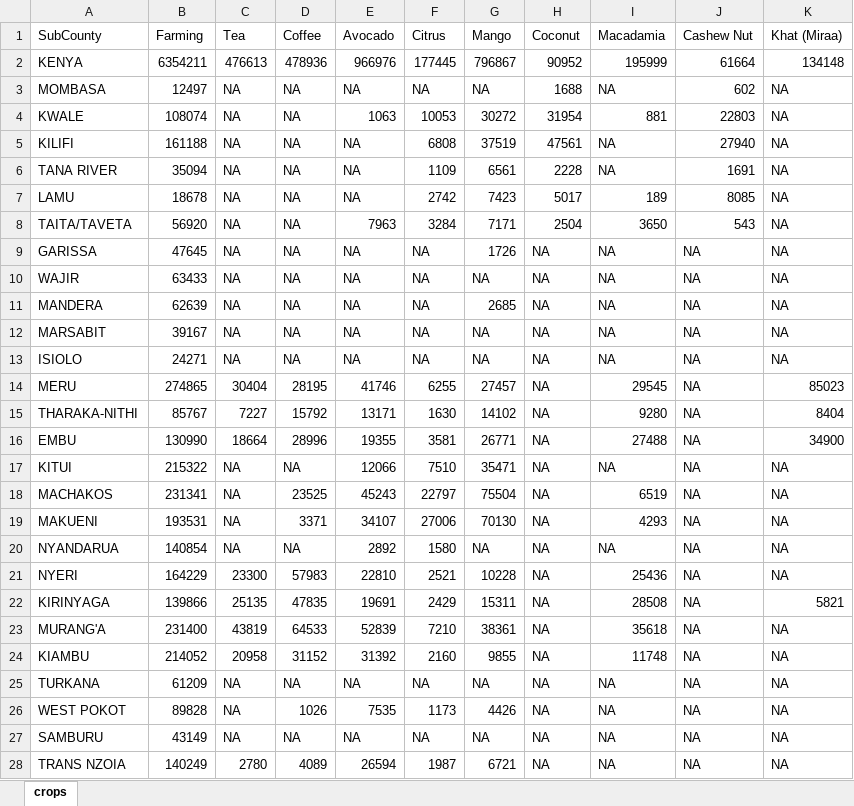
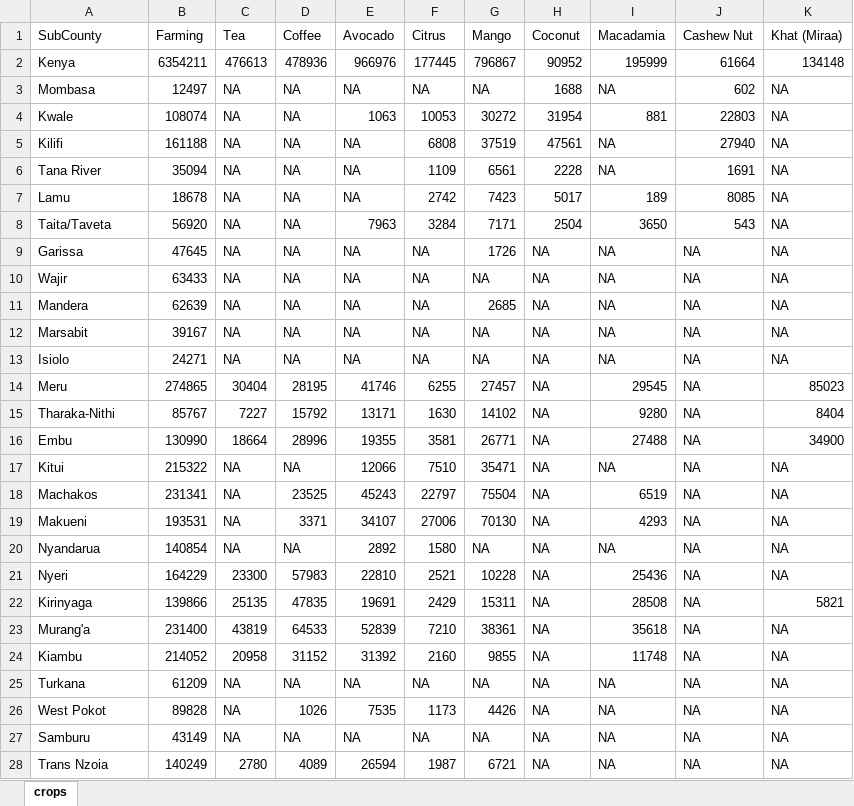
Before and after one commit to atlonglastkibet/General-Data-Analysis-Final-Capstone-Project, an Excel workbook: crops.xlsx, sheet crops, drawn as a sheet; only a part is shown; values as stored, in another font and other column widths than the file's, no borders; the diff covers the shown part only; the diff names each change by its address in the sheet, - before the commit and + after, or states it on an @@ line.

```diff
--- a/crops.xlsx (sheet crops)
+++ b/crops.xlsx (sheet crops)
-A2 (SubCounty): KENYA
+A2 (SubCounty): Kenya
-A3 (SubCounty): MOMBASA
+A3 (SubCounty): Mombasa
-A4 (SubCounty): KWALE
+A4 (SubCounty): Kwale
-A5 (SubCounty): KILIFI
+A5 (SubCounty): Kilifi
-A6 (SubCounty): TANA RIVER
+A6 (SubCounty): Tana River
-A7 (SubCounty): LAMU
+A7 (SubCounty): Lamu
-A8 (SubCounty): TAITA/TAVETA
+A8 (SubCounty): Taita/Taveta
-A9 (SubCounty): GARISSA
+A9 (SubCounty): Garissa
-A10 (SubCounty): WAJIR
+A10 (SubCounty): Wajir
-A11 (SubCounty): MANDERA
+A11 (SubCounty): Mandera
-A12 (SubCounty): MARSABIT
+A12 (SubCounty): Marsabit
-A13 (SubCounty): ISIOLO
+A13 (SubCounty): Isiolo
-A14 (SubCounty): MERU
+A14 (SubCounty): Meru
-A15 (SubCounty): THARAKA-NITHI
+A15 (SubCounty): Tharaka-Nithi
-A16 (SubCounty): EMBU
+A16 (SubCounty): Embu
-A17 (SubCounty): KITUI
+A17 (SubCounty): Kitui
-A18 (SubCounty): MACHAKOS
+A18 (SubCounty): Machakos
-A19 (SubCounty): MAKUENI
+A19 (SubCounty): Makueni
-A20 (SubCounty): NYANDARUA
+A20 (SubCounty): Nyandarua
-A21 (SubCounty): NYERI
+A21 (SubCounty): Nyeri
-A22 (SubCounty): KIRINYAGA
+A22 (SubCounty): Kirinyaga
-A23 (SubCounty): MURANG'A
+A23 (SubCounty): Murang'a
-A24 (SubCounty): KIAMBU
+A24 (SubCounty): Kiambu
-A25 (SubCounty): TURKANA
+A25 (SubCounty): Turkana
-A26 (SubCounty): WEST POKOT
+A26 (SubCounty): West Pokot
-A27 (SubCounty): SAMBURU
+A27 (SubCounty): Samburu
-A28 (SubCounty): TRANS NZOIA
+A28 (SubCounty): Trans Nzoia
```
Also changed, not shown: 21 edited cells elsewhere in this sheet, gender.xlsx, households.xlsx, 6 other files.
